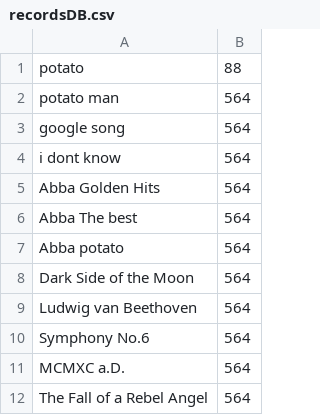
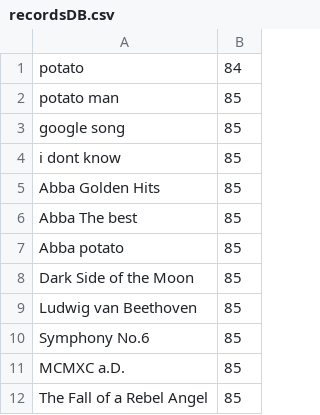
Before and after one commit to ingulator/Records-DB, a CSV file: DB/recordsDB.csv, drawn as a sheet.

```diff
--- a/DB/recordsDB.csv
+++ b/DB/recordsDB.csv
@@ -1,12 +1,12 @@
-potato,88
-potato man,564
-google song,564
-i dont know,564
-Abba Golden Hits,564
-Abba The best,564
-Abba potato,564
-Dark Side of the Moon,564
-Ludwig van Beethoven,564
-Symphony No.6,564
-MCMXC a.D.,564
-The Fall of a Rebel Angel,564
+potato,84
+potato man,85
+google song,85
+i dont know,85
+Abba Golden Hits,85
+Abba The best,85
+Abba potato,85
+Dark Side of the Moon,85
+Ludwig van Beethoven,85
+Symphony No.6,85
+MCMXC a.D.,85
+The Fall of a Rebel Angel,85
```
Also changed, not shown: 6 other files.
